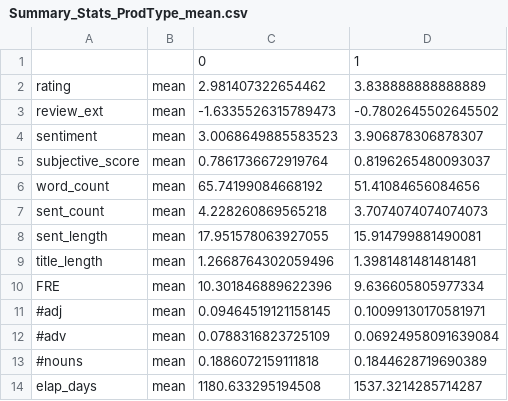
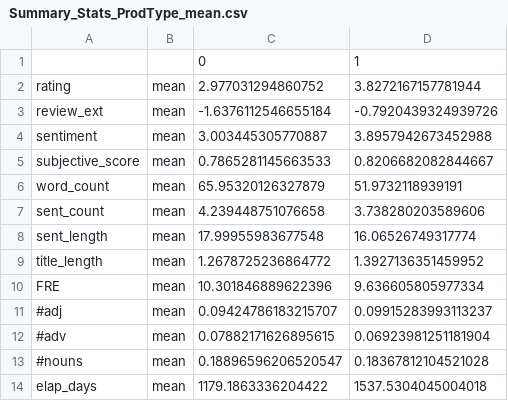
Before and after one commit to PHofmannn/Online-Review, a CSV file: Data Analysis/Results/Helpful/Summary_Stats_ProdType_mean.csv, drawn as a sheet.

```diff
--- a/Data Analysis/Results/Helpful/Summary_Stats_ProdType_mean.csv
+++ b/Data Analysis/Results/Helpful/Summary_Stats_ProdType_mean.csv
@@ -1,14 +1,14 @@
 ,,0,1
-rating,mean,2.981407322654462,3.838888888888889
-review_ext,mean,-1.6335526315789473,-0.7802645502645502
-sentiment,mean,3.0068649885583523,3.906878306878307
-subjective_score,mean,0.7861736672919764,0.8196265480093037
-word_count,mean,65.74199084668192,51.41084656084656
-sent_count,mean,4.228260869565218,3.7074074074074073
-sent_length,mean,17.951578063927055,15.914799881490081
-title_length,mean,1.2668764302059496,1.3981481481481481
+rating,mean,2.977031294860752,3.8272167157781944
+review_ext,mean,-1.6376112546655184,-0.7920439324939726
+sentiment,mean,3.003445305770887,3.8957942673452988
+subjective_score,mean,0.7865281145663533,0.8206682082844667
+word_count,mean,65.95320126327879,51.9732118939191
+sent_count,mean,4.239448751076658,3.738280203589606
+sent_length,mean,17.99955983677548,16.06526749317774
+title_length,mean,1.2678725236864772,1.3927136351459952
 FRE,mean,10.301846889622396,9.636605805977334
-#adj,mean,0.09464519121158145,0.10099130170581971
-#adv,mean,0.0788316823725109,0.06924958091639084
-#nouns,mean,0.1886072159111818,0.1844628719690389
-elap_days,mean,1180.633295194508,1537.3214285714287
+#adj,mean,0.09424786183215707,0.09915283993113237
+#adv,mean,0.07882171626895615,0.06923981251181904
+#nouns,mean,0.18896596206520547,0.18367812104521028
+elap_days,mean,1179.1863336204422,1537.5304045004018
```
Also changed, not shown: Data Analysis/Results/Helpful/Summary_Stats_Category_mean.csv, Data Analysis/Results/Helpful/Summary_Stats_Hedonic_mean.csv, 3 other files.
